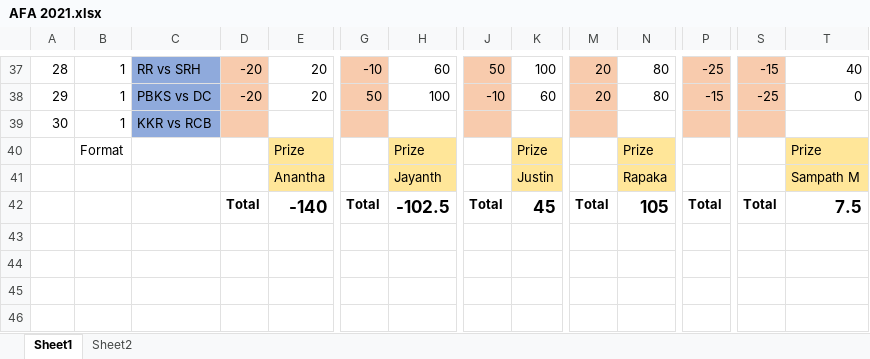
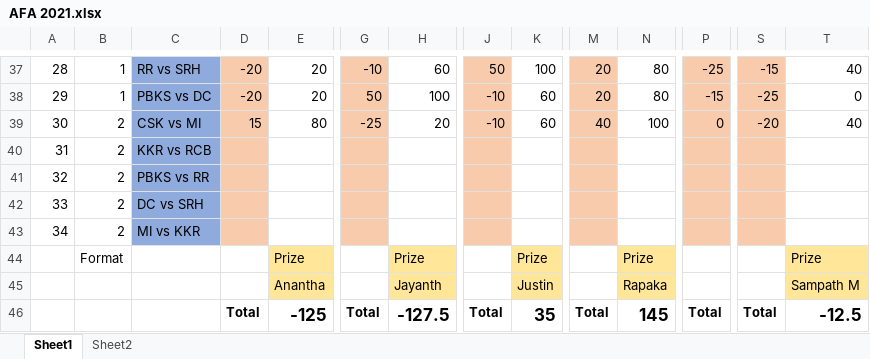
Before and after one commit to PaulJustin/IPL, an Excel workbook: 2021/AFA 2021.xlsx, sheet Sheet1, drawn as a sheet; only a part is shown, gaps mark what is left out; values as stored, in another font and other column widths than the file's, no borders; conditional formats not drawn; addresses are those after the commit; rows hold the shown columns only; the diff names each change by its address in the sheet, - before the commit and + after, or states it on an @@ line.

```diff
--- a/2021/AFA 2021.xlsx (sheet Sheet1)
+++ b/2021/AFA 2021.xlsx (sheet Sheet1)
+row 39: 30 | 2 | CSK vs MI | 15 | 80 | -25 | 20 | -10 | 60 | 40 | 100 | 0 | -20 | 40
@@ column A renumbered in row 40 @@
-B40: 1
+B40: 2
+row 41: 32 | 2 | PBKS vs RR
+row 42: 33 | 2 | DC vs SRH
+row 43: 34 | 2 | MI vs KKR
-E46: -140
+E46: -125
-H46: -102.5
+H46: -127.5
-K46: 45
+K46: 35
-N46: 105
+N46: 145
-T46: 7.5
+T46: -12.5
```
Also changed, not shown: formulas that keep their value, 2021/EBE Boys 2021.xlsx.
